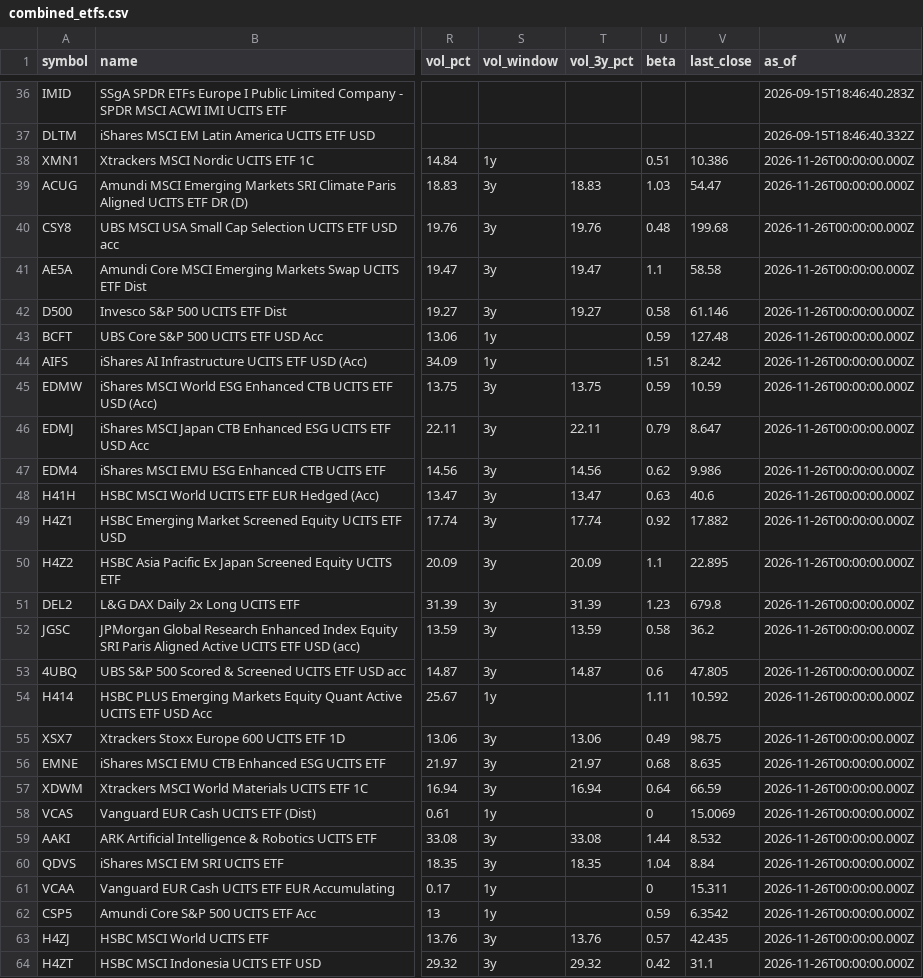
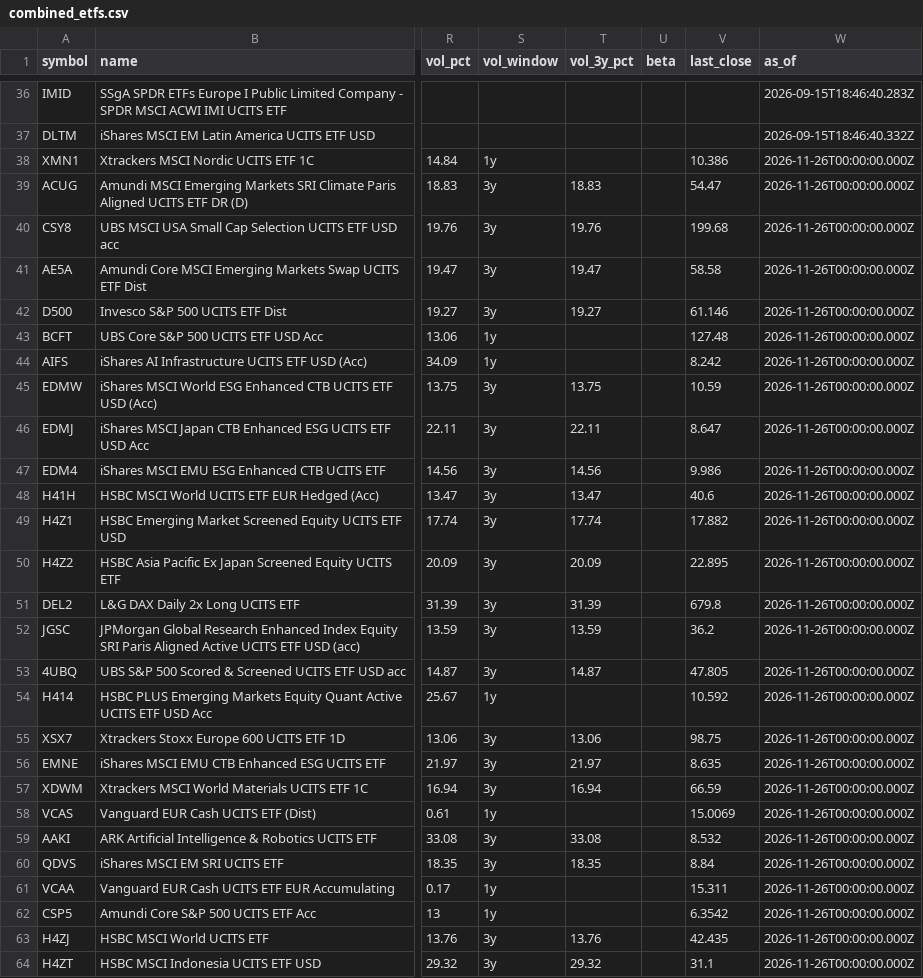
Before and after one commit to Bencode92/stock-analysis-platform, a CSV file: data/combined_etfs.csv, drawn as a sheet; only a part is shown, gaps mark what is left out; the diff covers the shown part only; the diff names each change by its address in the sheet, - before the commit and + after, or states it on an @@ line.

```diff
--- a/data/combined_etfs.csv
+++ b/data/combined_etfs.csv
-U38 (beta): 0.51
+U38 (beta): (empty)
-U39 (beta): 1.03
+U39 (beta): (empty)
-U40 (beta): 0.48
+U40 (beta): (empty)
-U41 (beta): 1.1
+U41 (beta): (empty)
-U42 (beta): 0.58
+U42 (beta): (empty)
-U43 (beta): 0.59
+U43 (beta): (empty)
-U44 (beta): 1.51
+U44 (beta): (empty)
-U45 (beta): 0.59
+U45 (beta): (empty)
-U46 (beta): 0.79
+U46 (beta): (empty)
-U47 (beta): 0.62
+U47 (beta): (empty)
-U48 (beta): 0.63
+U48 (beta): (empty)
-U49 (beta): 0.92
+U49 (beta): (empty)
-U50 (beta): 1.1
+U50 (beta): (empty)
-U51 (beta): 1.23
+U51 (beta): (empty)
-U52 (beta): 0.58
+U52 (beta): (empty)
-U53 (beta): 0.6
+U53 (beta): (empty)
-U54 (beta): 1.11
+U54 (beta): (empty)
-U55 (beta): 0.49
+U55 (beta): (empty)
-U56 (beta): 0.68
+U56 (beta): (empty)
-U57 (beta): 0.64
+U57 (beta): (empty)
-U58 (beta): 0
+U58 (beta): (empty)
-U59 (beta): 1.44
+U59 (beta): (empty)
-U60 (beta): 1.04
+U60 (beta): (empty)
-U61 (beta): 0
+U61 (beta): (empty)
-U62 (beta): 0.59
+U62 (beta): (empty)
-U63 (beta): 0.57
+U63 (beta): (empty)
-U64 (beta): 0.42
+U64 (beta): (empty)
```
Also changed, not shown: 77 edited cells elsewhere in this file, data/combined_bonds.csv, data/daily_metrics_bonds.csv, 3 other files.
